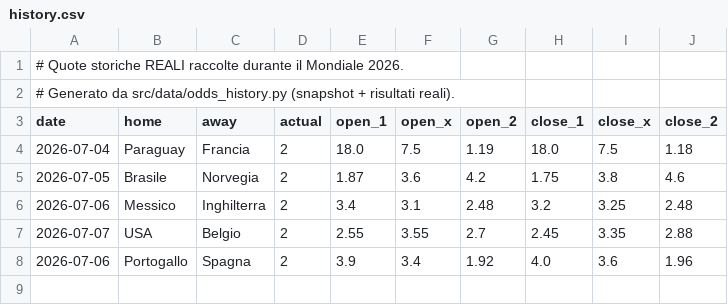
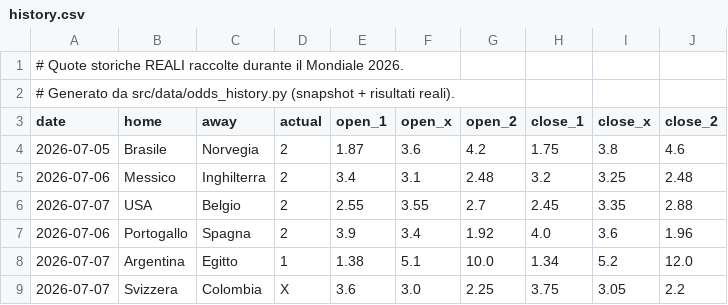
Before and after one commit to agapasqualino07-eng/Progetto-Word-Cup, a CSV file: data/history.csv, drawn as a sheet; removed rows and columns are numbered as before the commit, all else as after; the diff names each change by its address in the sheet, - before the commit and + after, or states it on an @@ line.

```diff
--- a/data/history.csv
+++ b/data/history.csv
-row 4: 2026-07-04 | Paraguay | Francia | 2 | 18.0 | 7.5 | 1.19 | 18.0 | 7.5 | 1.18
+row 8: 2026-07-07 | Argentina | Egitto | 1 | 1.38 | 5.1 | 10.0 | 1.34 | 5.2 | 12.0
+row 9: 2026-07-07 | Svizzera | Colombia | X | 3.6 | 3.0 | 2.25 | 3.75 | 3.05 | 2.2
```
Also changed, not shown: data/odds_snapshots.csv.
